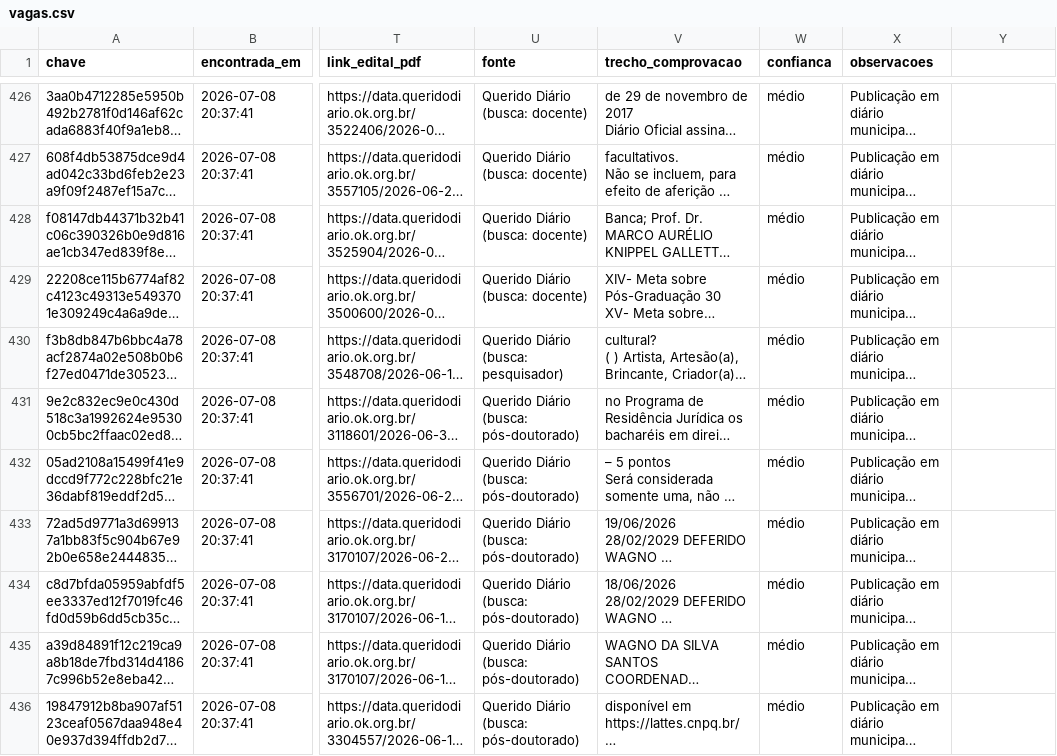
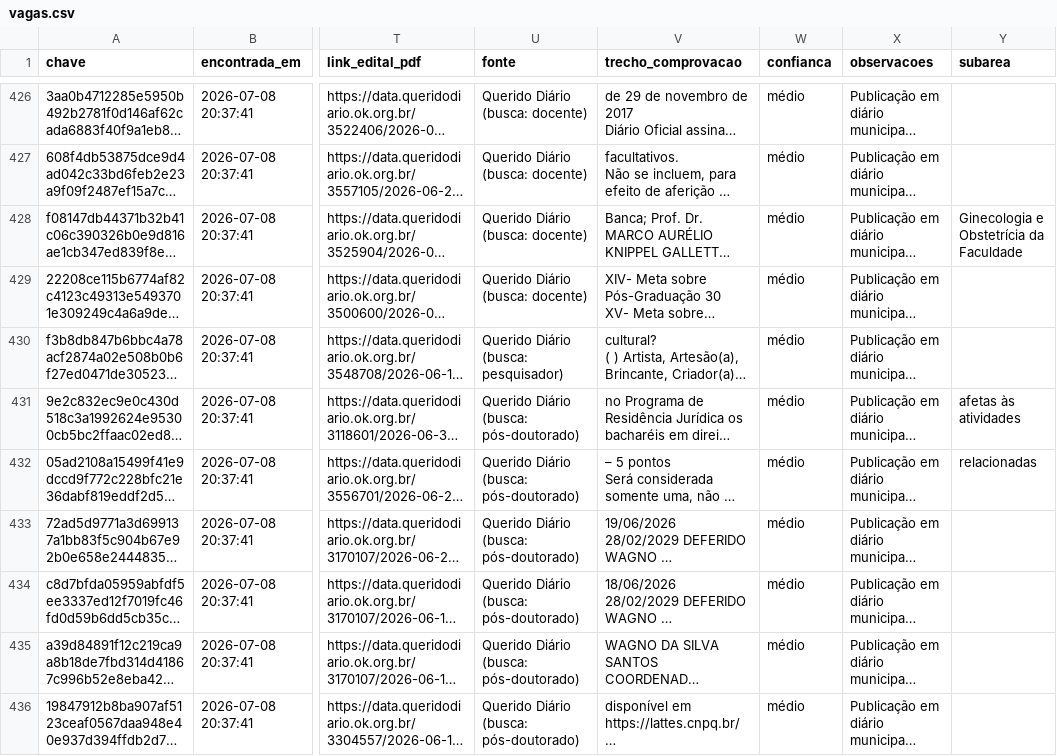
Before and after one commit to sgurfinkel1-dev/academic-vagas-bot, a CSV file: data/processed/vagas.csv, drawn as a sheet; only a part is shown, gaps mark what is left out; long unchanged cells end in …; the diff covers the shown part only; the diff names each change by its address in the sheet, - before the commit and + after, or states it on an @@ line.

Commit message:
busca semantica-ish: subarea declarada + peso por raridade do termo
'filosofia da logica' trazia as vagas de filosofia em geral, sem privilegiar
as de logica. Sem ML, usando o que o proprio edital declara:

- campo subarea novo (migracao por ALTER TABLE em storage.conectar) com o que
  o edital escreve: 'Subarea: Filosofia Politica', 'Area de Conhecimento:
  Filosofia Classica Alema', 'Setor de estudo: Logica'. 88 vagas ja tem.
- ranking: termo raro vale mais (IDF). Em 'filosofia da logica' quase toda
  vaga casa 'filosofia', entao quem ordena e 'logica'.
- cada termo conta uma vez, pelo melhor campo (subarea 4x, titulo/area 3x,
  corpo 1x) — somar campos fazia o termo comum ganhar do raro.
- bonus para quem casa TODOS os termos: a intersecao vem primeiro.
- 'Faculdade/Escola de Filosofia' (FFLCH/EFLCH) e nome de casa, nao area:
  vaga de Historia e de Comunicacao na FFLCH saiu de filosofia.
- reparar_banco: desfaz o titulo remontado antes de recalcular, senao a area
  velha embutida no titulo se realimentava.

```diff
--- a/data/processed/vagas.csv
+++ b/data/processed/vagas.csv
-Y1: (empty)
+Y1: subarea
-Y428 (subarea): (empty)
+Y428 (subarea): Ginecologia e Obstetrícia da Faculdade
-Y431 (subarea): (empty)
+Y431 (subarea): afetas às atividades
-Y432 (subarea): (empty)
+Y432 (subarea): relacionadas
```
Also changed, not shown: 89 edited cells elsewhere in this file, 10 other files.
